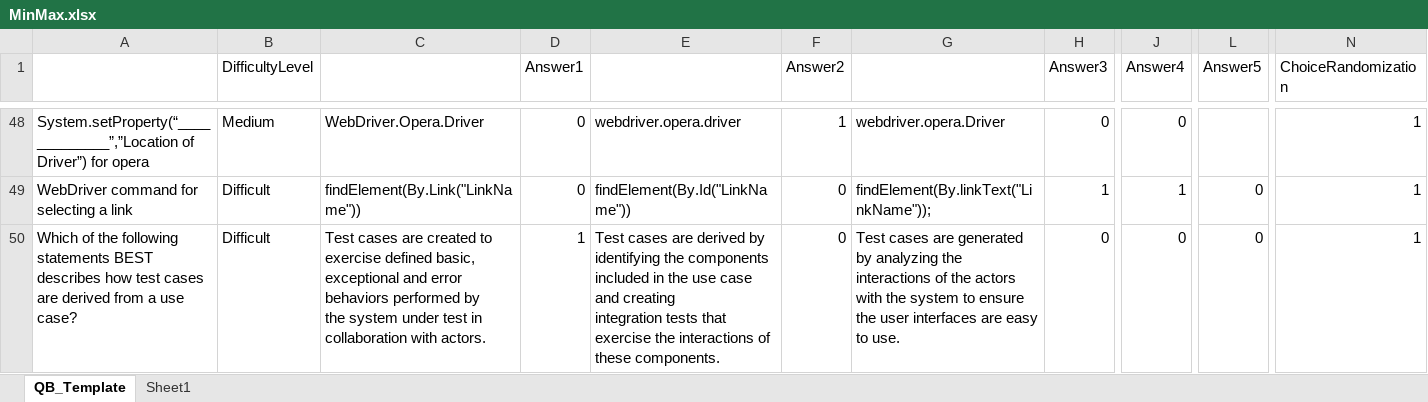
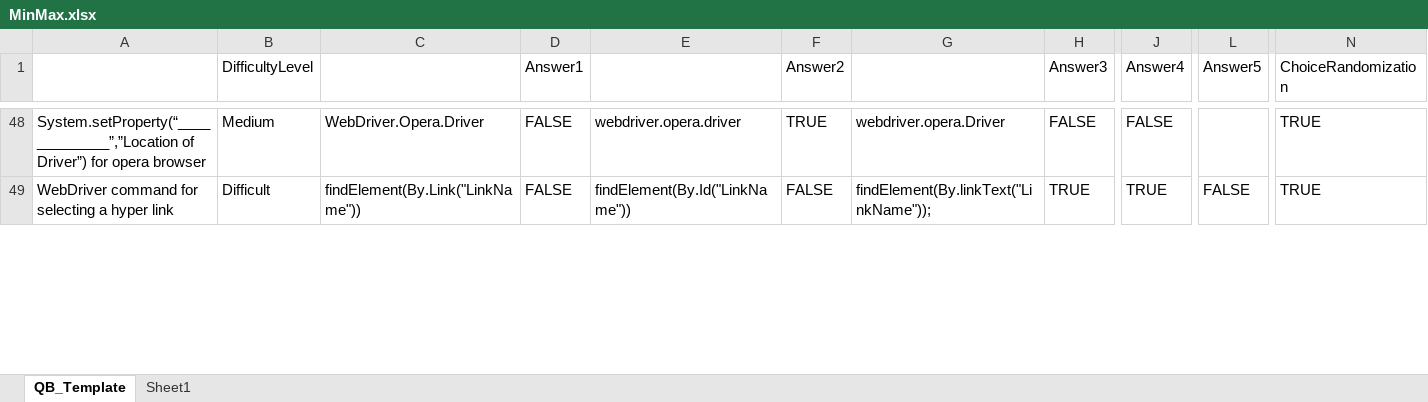
Before and after one commit to vprem99/Framework, an Excel workbook: MinMax.xlsx, sheet QB_Template, drawn as a sheet; only a part is shown, gaps mark what is left out; values as stored, in another font and other column widths than the file's, no cell formats; charts and pictures and conditional formats not drawn; removed rows and columns are numbered as before the commit, all else as after; rows hold the shown columns only; ↵ is a line break in a cell; the diff covers the shown part only; the diff names each change by its address in the sheet, - before the commit and + after, or states it on an @@ line.

```diff
--- a/MinMax.xlsx (sheet QB_Template)
+++ b/MinMax.xlsx (sheet QB_Template)
-A48: …for opera
+A48: …for opera browser
-D48:D49 (Answer1): 0
+D48:D49 (Answer1): FALSE
-F48 (Answer2): 1
+F48 (Answer2): TRUE
-H48 (Answer3): 0
+H48 (Answer3): FALSE
-J48 (Answer4): 0
+J48 (Answer4): FALSE
-N48:N49 (ChoiceRandomization): 1
+N48:N49 (ChoiceRandomization): TRUE
-A49: WebDriver command for selecting a link
+A49: WebDriver command for selecting a hyper link
-F49 (Answer2): 0
+F49 (Answer2): FALSE
-H49 (Answer3): 1
+H49 (Answer3): TRUE
-J49 (Answer4): 1
+J49 (Answer4): TRUE
-L49 (Answer5): 0
+L49 (Answer5): FALSE
-row 50: Which of the following statements BEST describes how test cases are derived from a use case? | Difficult | Test cases are created to exercise defined basic, exceptional and error behaviors performed by ↵ the system under test in collaboration with actors. | 1 | Test cases are derived by identifying the components included in the use case and creating ↵ integration tests that exercise the interactions of these components. | 0 | Test cases are generated by analyzing the interactions of the actors with the system to ensure ↵ the user interfaces are easy to use. | 0 | 0 | 0 | 1
```
Also changed, not shown: 32 added rows, 31 removed rows and 95 edited cells elsewhere in this sheet, cell formats, charts or pictures.
